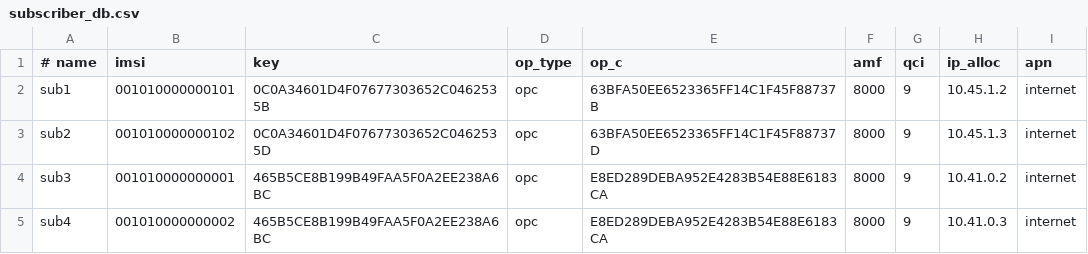
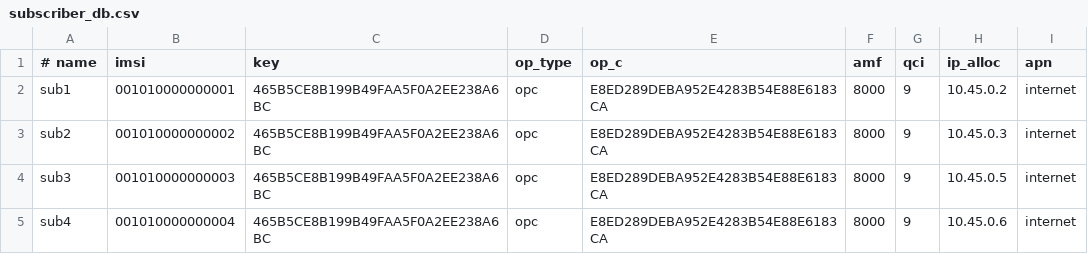
Before and after one commit to radheemCorp/srsran-docker, a CSV file: srsRAN_Project/gnb-zmq/project-config/subscriber_db.csv, drawn as a sheet.

Commit message:
Add setup documentation for gNB with UHD and ZMQ
- Created SETUP_GNB_UHD.md for detailed instructions on deploying gNB with UHD, including components, Docker Compose files, configuration files, and deployment steps.
- Created SETUP_GNB_ZMQ.md for instructions on deploying gNB with ZMQ, detailing image building, Open5GS deployment, ZMQ bridge setup, and UE connection verification.
- Updated net_manage.sh to remove NAT forwarding functions and added a command to list Docker networks with their subnets.
- Modified gnb_zmq.yml to comment out E2 configuration for optional deployment.
- Updated open5gs.env to correct UE IP settings to match the new subnet.
- Revised subscriber_db.csv to ensure subscriber IPs align with the new UE IP range.

```diff
--- a/srsRAN_Project/gnb-zmq/project-config/subscriber_db.csv
+++ b/srsRAN_Project/gnb-zmq/project-config/subscriber_db.csv
@@ -1,5 +1,5 @@
 # name,imsi,key,op_type,op_c,amf,qci,ip_alloc,apn
-sub1,001010000000101,0C0A34601D4F07677303652C0462535B,opc,63BFA50EE6523365FF14C1F45F88737B,8000,9,10.45.1.2,internet
-sub2,001010000000102,0C0A34601D4F07677303652C0462535D,opc,63BFA50EE6523365FF14C1F45F88737D,8000,9,10.45.1.3,internet
-sub3,001010000000001,465B5CE8B199B49FAA5F0A2EE238A6BC,opc,E8ED289DEBA952E4283B54E88E6183CA,8000,9,10.41.0.2,internet
-sub4,001010000000002,465B5CE8B199B49FAA5F0A2EE238A6BC,opc,E8ED289DEBA952E4283B54E88E6183CA,8000,9,10.41.0.3,internet
+sub1,001010000000001,465B5CE8B199B49FAA5F0A2EE238A6BC,opc,E8ED289DEBA952E4283B54E88E6183CA,8000,9,10.45.0.2,internet
+sub2,001010000000002,465B5CE8B199B49FAA5F0A2EE238A6BC,opc,E8ED289DEBA952E4283B54E88E6183CA,8000,9,10.45.0.3,internet
+sub3,001010000000003,465B5CE8B199B49FAA5F0A2EE238A6BC,opc,E8ED289DEBA952E4283B54E88E6183CA,8000,9,10.45.0.5,internet
+sub4,001010000000004,465B5CE8B199B49FAA5F0A2EE238A6BC,opc,E8ED289DEBA952E4283B54E88E6183CA,8000,9,10.45.0.6,internet
```
Also changed, not shown: 5 other files.
